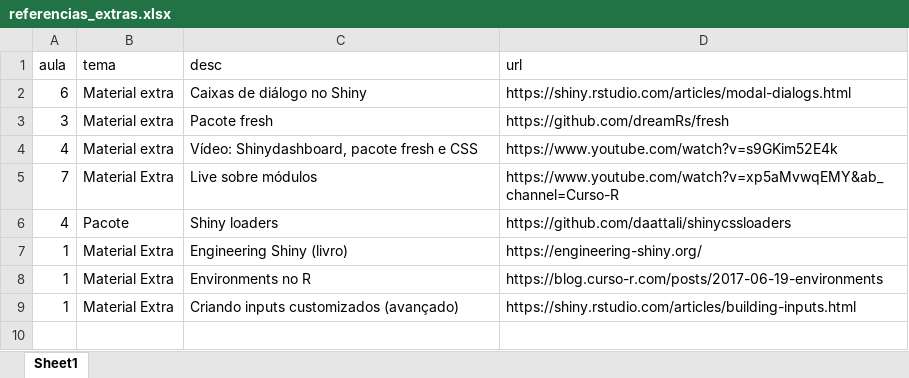
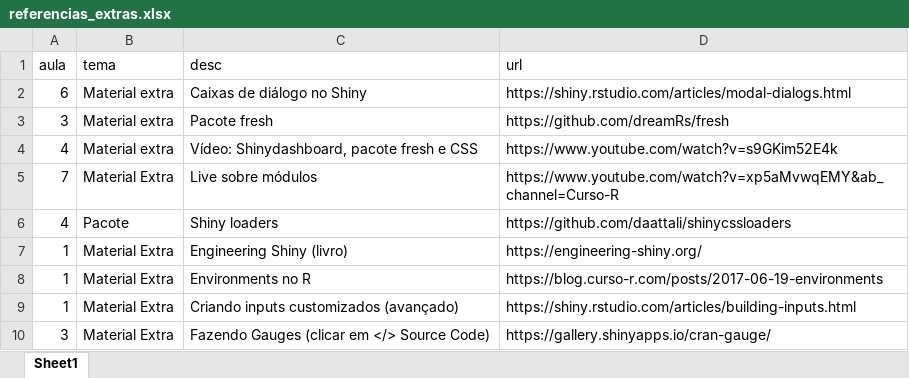
Before and after one commit to curso-r/202105-dashboards, an Excel workbook: referencias_extras.xlsx, sheet Sheet1, drawn as a sheet; values as stored, in another font and other column widths than the file's, no borders; the diff names each change by its address in the sheet, - before the commit and + after, or states it on an @@ line.

Commit message:
material extra

```diff
--- a/referencias_extras.xlsx (sheet Sheet1)
+++ b/referencias_extras.xlsx (sheet Sheet1)
+row 10: 3 | Material Extra | Fazendo Gauges (clicar em </> Source Code) | https://gallery.shinyapps.io/cran-gauge/
```
Also changed, not shown: 1 other file.
